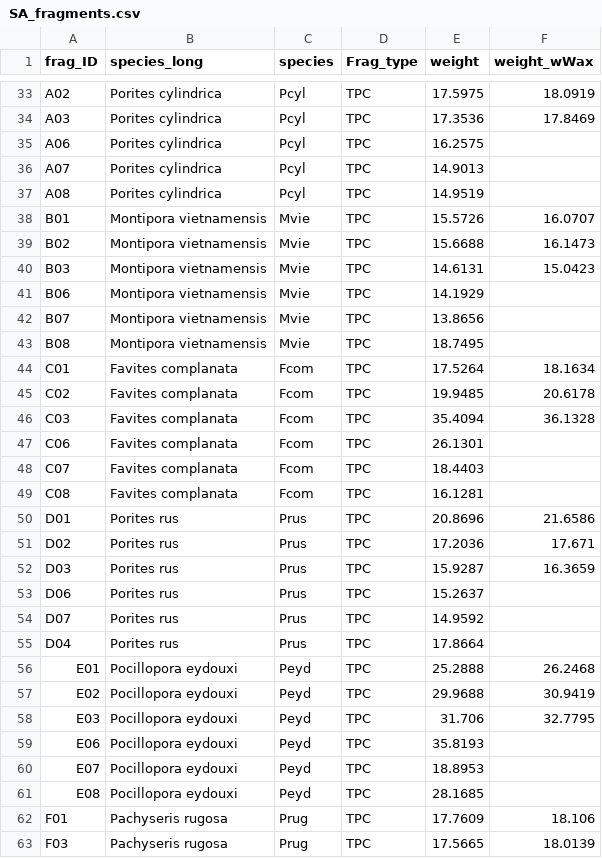
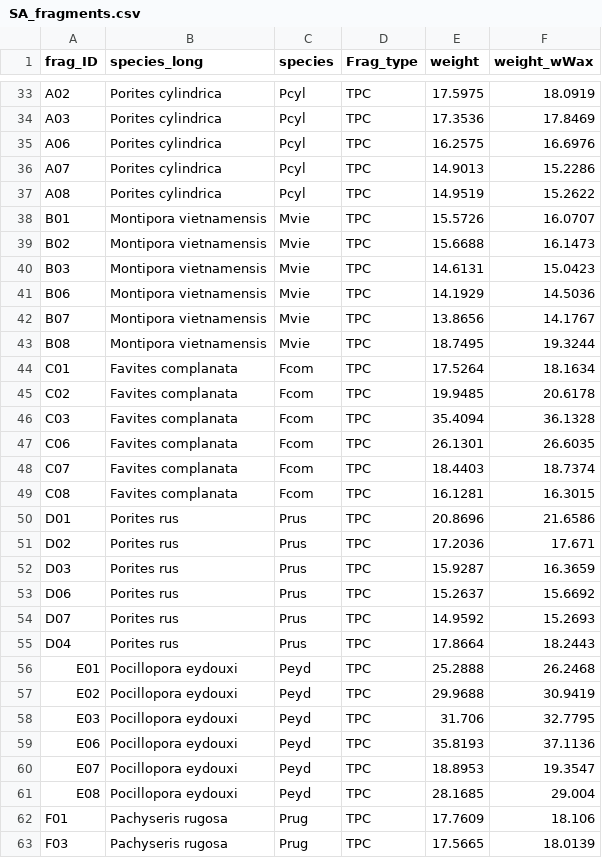
Before and after one commit to njsilbiger/Oki_TPC_PI, a CSV file: Data/SA_fragments.csv, drawn as a sheet; only a part is shown, gaps mark what is left out; the diff covers the shown part only.

Commit message:
wax dip weights of final TPC corals

```diff
--- a/Data/SA_fragments.csv
+++ b/Data/SA_fragments.csv
@@ -34,5 +34,5 @@ A02,Porites cylindrica,Pcyl,TPC,17.5975,18.0919
 A03,Porites cylindrica,Pcyl,TPC,17.3536,17.8469
-A06,Porites cylindrica,Pcyl,TPC,16.2575,
-A07,Porites cylindrica,Pcyl,TPC,14.9013,
-A08,Porites cylindrica,Pcyl,TPC,14.9519,
+A06,Porites cylindrica,Pcyl,TPC,16.2575,16.6976
+A07,Porites cylindrica,Pcyl,TPC,14.9013,15.2286
+A08,Porites cylindrica,Pcyl,TPC,14.9519,15.2622
 B01,Montipora vietnamensis,Mvie,TPC,15.5726,16.0707
@@ -40,5 +40,5 @@ B02,Montipora vietnamensis,Mvie,TPC,15.6688,16.1473
 B03,Montipora vietnamensis,Mvie,TPC,14.6131,15.0423
-B06,Montipora vietnamensis,Mvie,TPC,14.1929,
-B07,Montipora vietnamensis,Mvie,TPC,13.8656,
-B08,Montipora vietnamensis,Mvie,TPC,18.7495,
+B06,Montipora vietnamensis,Mvie,TPC,14.1929,14.5036
+B07,Montipora vietnamensis,Mvie,TPC,13.8656,14.1767
+B08,Montipora vietnamensis,Mvie,TPC,18.7495,19.3244
 C01,Favites complanata,Fcom,TPC,17.5264,18.1634
@@ -46,5 +46,5 @@ C02,Favites complanata,Fcom,TPC,19.9485,20.6178
 C03,Favites complanata,Fcom,TPC,35.4094,36.1328
-C06,Favites complanata,Fcom,TPC,26.1301,
-C07,Favites complanata,Fcom,TPC,18.4403,
-C08,Favites complanata,Fcom,TPC,16.1281,
+C06,Favites complanata,Fcom,TPC,26.1301,26.6035
+C07,Favites complanata,Fcom,TPC,18.4403,18.7374
+C08,Favites complanata,Fcom,TPC,16.1281,16.3015
 D01,Porites rus,Prus,TPC,20.8696,21.6586
@@ -52,5 +52,5 @@ D02,Porites rus,Prus,TPC,17.2036,17.671
 D03,Porites rus,Prus,TPC,15.9287,16.3659
-D06,Porites rus,Prus,TPC,15.2637,
-D07,Porites rus,Prus,TPC,14.9592,
-D04,Porites rus,Prus,TPC,17.8664,
+D06,Porites rus,Prus,TPC,15.2637,15.6692
+D07,Porites rus,Prus,TPC,14.9592,15.2693
+D04,Porites rus,Prus,TPC,17.8664,18.2443
 E01,Pocillopora eydouxi,Peyd,TPC,25.2888,26.2468
@@ -58,5 +58,5 @@ E02,Pocillopora eydouxi,Peyd,TPC,29.9688,30.9419
 E03,Pocillopora eydouxi,Peyd,TPC,31.706,32.7795
-E06,Pocillopora eydouxi,Peyd,TPC,35.8193,
-E07,Pocillopora eydouxi,Peyd,TPC,18.8953,
-E08,Pocillopora eydouxi,Peyd,TPC,28.1685,
+E06,Pocillopora eydouxi,Peyd,TPC,35.8193,37.1136
+E07,Pocillopora eydouxi,Peyd,TPC,18.8953,19.3547
+E08,Pocillopora eydouxi,Peyd,TPC,28.1685,29.004
 F01,Pachyseris rugosa,Prug,TPC,17.7609,18.106
```
Also changed, not shown: 15 edited cells elsewhere in this file.
